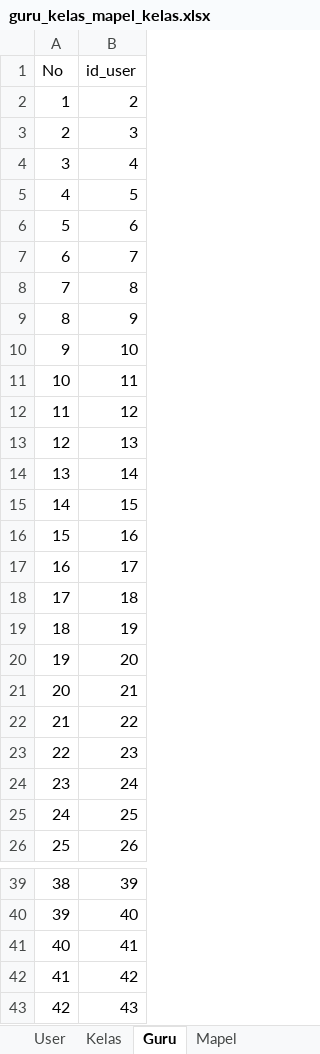
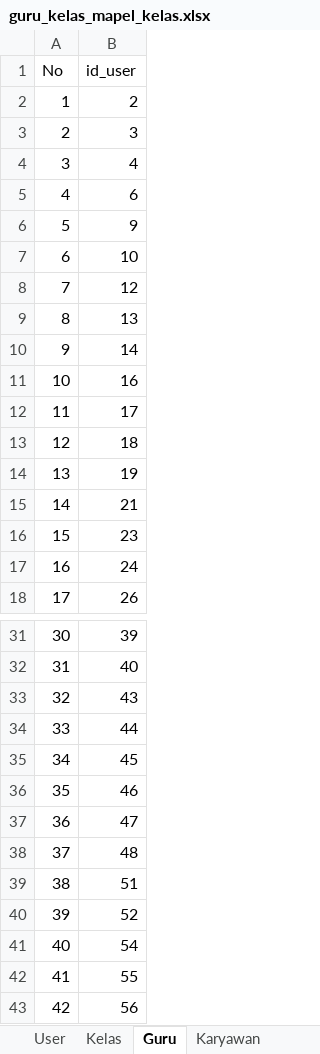
Before and after one commit to Nikkoadr/monitoring-guru, an Excel workbook: guru_kelas_mapel_kelas.xlsx, sheet Guru, drawn as a sheet; only a part is shown, gaps mark what is left out; the shorter side is filled out with more unchanged rows; values as stored, in another font and other column widths than the file's, no borders; removed rows and columns are numbered as before the commit, all else as after; the diff covers the shown part only; the diff names each change by its address in the sheet, - before the commit and + after, or states it on an @@ line.

```diff
--- a/guru_kelas_mapel_kelas.xlsx (sheet Guru)
+++ b/guru_kelas_mapel_kelas.xlsx (sheet Guru)
+sheet tab: Karyawan
-row 5: 4 | 5
@@ column A (No) renumbered between rows 5 and 81 @@
-row 7: 6 | 7
-row 8: 7 | 8
-row 11: 10 | 11
-row 15: 14 | 15
-row 20: 19 | 20
-row 22: 21 | 22
-row 25: 24 | 25
-row 41: 40 | 41
-row 42: 41 | 42
```
Also changed, not shown: 14 removed rows elsewhere in this sheet, sheet User, sheet Kelas, sheet Mapel, other sheet tabs, hidden cells, 8 other files.
